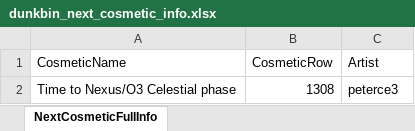
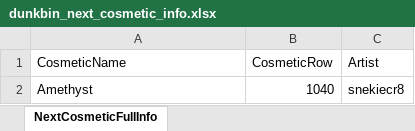
Before and after one commit to WUOTE/dunkbin-stats-images, an Excel workbook: public/sheets/dunkbin_next_cosmetic_info.xlsx, sheet NextCosmeticFullInfo, drawn as a sheet; values as stored, in another font and other column widths than the file's, no borders; removed rows and columns are numbered as before the commit, all else as after; the diff names each change by its address in the sheet, - before the commit and + after, or states it on an @@ line.

```diff
--- a/public/sheets/dunkbin_next_cosmetic_info.xlsx (sheet NextCosmeticFullInfo)
+++ b/public/sheets/dunkbin_next_cosmetic_info.xlsx (sheet NextCosmeticFullInfo)
-row 2: Time to Nexus/O3 Celestial phase | 1308 | peterce3
+row 2: Amethyst | 1040 | snekiecr8
```
Also changed, not shown: public/sheets/dunkbin_next_cosmetic_name.xlsx, 1 other file.
